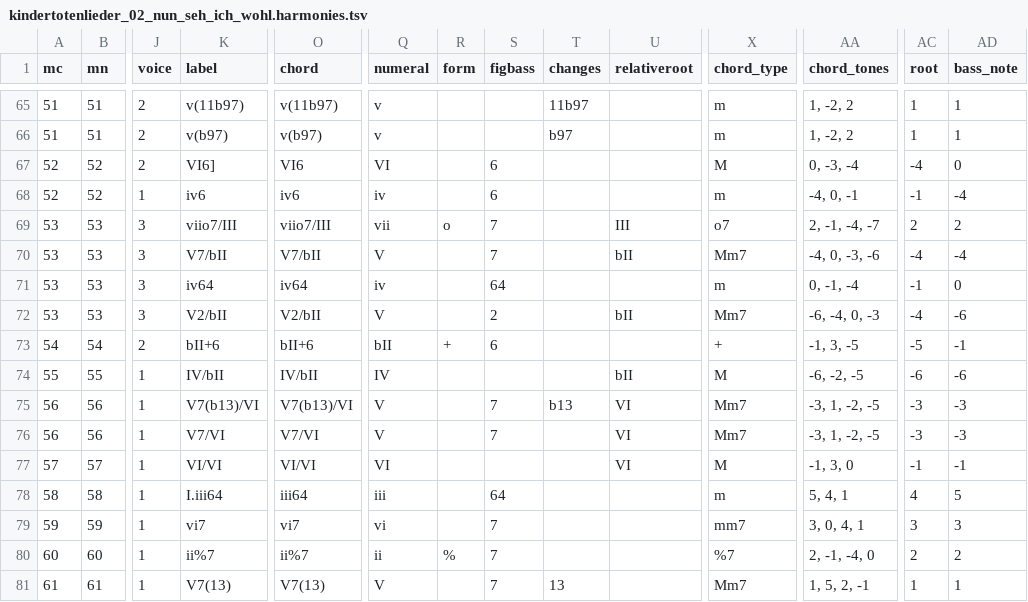
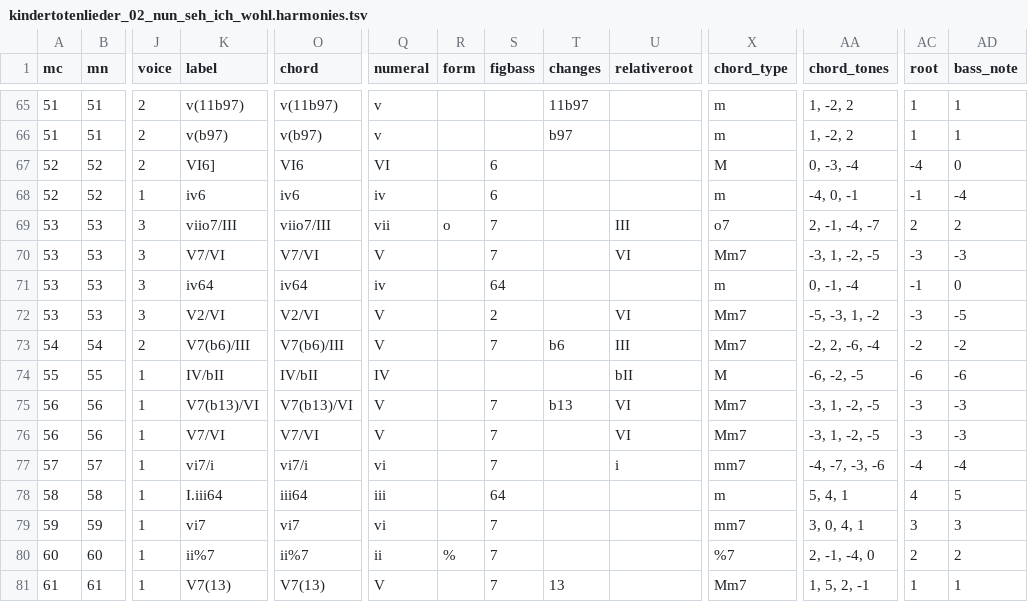
Before and after one commit to DCMLab/mahler_kindertotenlieder, a TSV file: harmonies/kindertotenlieder_02_nun_seh_ich_wohl.harmonies.tsv, drawn as a sheet; only a part is shown, gaps mark what is left out; the diff covers the shown part only; the diff names each change by its address in the sheet, - before the commit and + after, or states it on an @@ line.

```diff
--- a/harmonies/kindertotenlieder_02_nun_seh_ich_wohl.harmonies.tsv
+++ b/harmonies/kindertotenlieder_02_nun_seh_ich_wohl.harmonies.tsv
-K70 (label): V7/bII
+K70 (label): V7/VI
-O70 (chord): V7/bII
+O70 (chord): V7/VI
-U70 (relativeroot): bII
+U70 (relativeroot): VI
-AA70 (chord_tones): -4, 0, -3, -6
+AA70 (chord_tones): -3, 1, -2, -5
-AC70 (root): -4
+AC70 (root): -3
-AD70 (bass_note): -4
+AD70 (bass_note): -3
-K72 (label): V2/bII
+K72 (label): V2/VI
-O72 (chord): V2/bII
+O72 (chord): V2/VI
-U72 (relativeroot): bII
+U72 (relativeroot): VI
-AA72 (chord_tones): -6, -4, 0, -3
+AA72 (chord_tones): -5, -3, 1, -2
-AC72 (root): -4
+AC72 (root): -3
-AD72 (bass_note): -6
+AD72 (bass_note): -5
-K73 (label): bII+6
+K73 (label): V7(b6)/III
-O73 (chord): bII+6
+O73 (chord): V7(b6)/III
-Q73 (numeral): bII
+Q73 (numeral): V
-R73 (form): +
+R73 (form): (empty)
-S73 (figbass): 6
+S73 (figbass): 7
-T73 (changes): (empty)
+T73 (changes): b6
-U73 (relativeroot): (empty)
+U73 (relativeroot): III
-X73 (chord_type): +
+X73 (chord_type): Mm7
-AA73 (chord_tones): -1, 3, -5
+AA73 (chord_tones): -2, 2, -6, -4
-AC73 (root): -5
+AC73 (root): -2
-AD73 (bass_note): -1
+AD73 (bass_note): -2
-K77 (label): VI/VI
+K77 (label): vi7/i
-O77 (chord): VI/VI
+O77 (chord): vi7/i
-Q77 (numeral): VI
+Q77 (numeral): vi
-S77 (figbass): (empty)
+S77 (figbass): 7
-U77 (relativeroot): VI
+U77 (relativeroot): i
-X77 (chord_type): M
+X77 (chord_type): mm7
-AA77 (chord_tones): -1, 3, 0
+AA77 (chord_tones): -4, -7, -3, -6
-AC77 (root): -1
+AC77 (root): -4
-AD77 (bass_note): -1
+AD77 (bass_note): -4
```
Also changed, not shown: 12 edited cells elsewhere in this file, chords/kindertotenlieder_02_nun_seh_ich_wohl.chords.tsv, reviewed/kindertotenlieder_02_nun_seh_ich_wohl_reviewed.tsv, 7 other files.
